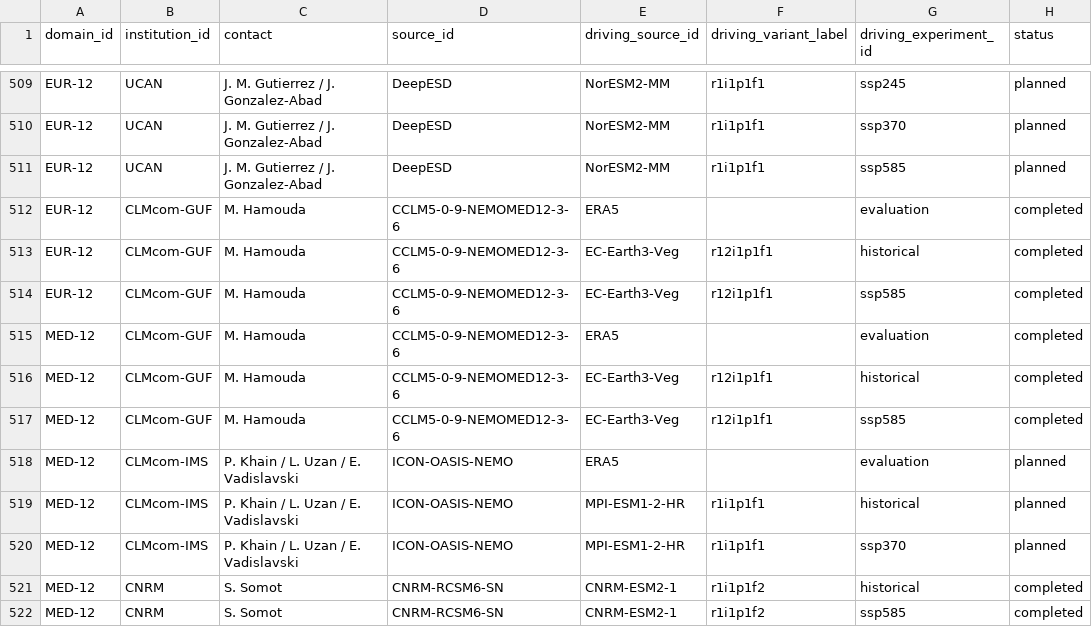
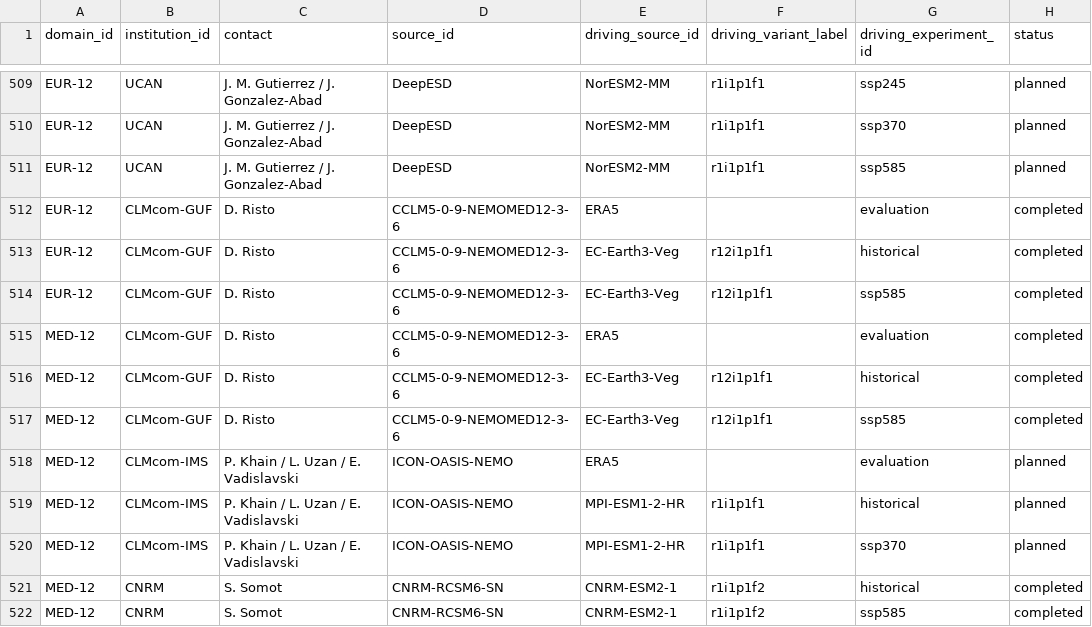
Before and after one commit to WCRP-CORDEX/simulation-status, a CSV file: CMIP6_downscaling_plans.csv, drawn as a sheet; only a part is shown, gaps mark what is left out; the diff names each change by its address in the sheet, - before the commit and + after, or states it on an @@ line.

Commit message:
Change contact and add gitignore

```diff
--- a/CMIP6_downscaling_plans.csv
+++ b/CMIP6_downscaling_plans.csv
-C512:C517 (contact): M. Hamouda
+C512:C517 (contact): D. Risto
```
Also changed, not shown: 1 other file.
